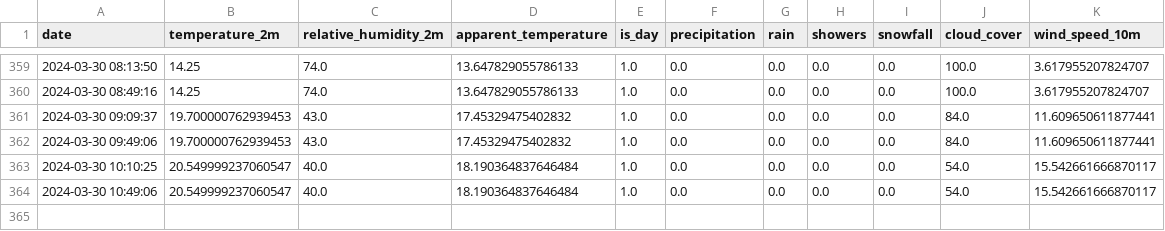
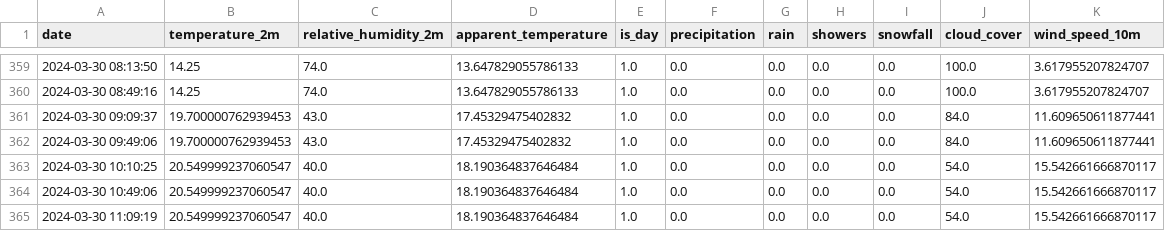
Before and after one commit to kristjansuligoj/iis-vaja, a CSV file: data/raw/weather.csv, drawn as a sheet; only a part is shown, gaps mark what is left out; the diff names each change by its address in the sheet, - before the commit and + after, or states it on an @@ line.

```diff
--- a/data/raw/weather.csv
+++ b/data/raw/weather.csv
+row 365: 2024-03-30 11:09:19 | 20.549999237060547 | 40.0 | 18.190364837646484 | 1.0 | 0.0 | 0.0 | 0.0 | 0.0 | 54.0 | 15.542661666870117
```
Also changed, not shown: 1 other file.
